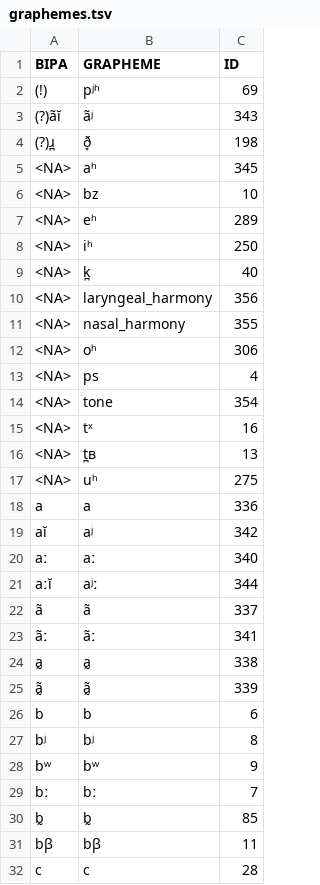
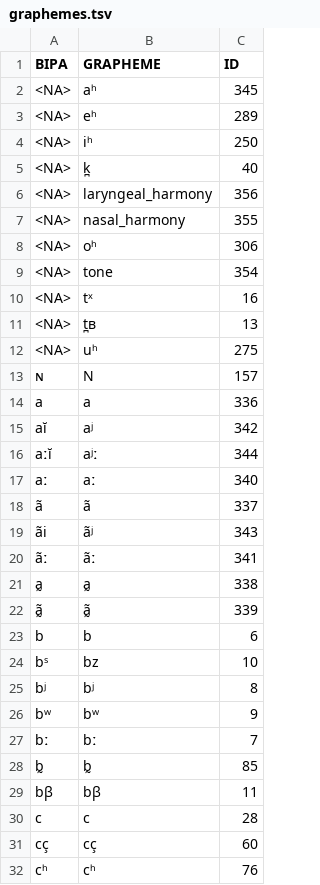
Before and after one commit to cldf-clts/clts, a TSV file: sources/saphon/graphemes.tsv, drawn as a sheet; only a part is shown; the shorter side is filled out with more unchanged rows; the diff covers the shown part only.

Commit message:
Add saphon

```diff
--- a/sources/saphon/graphemes.tsv
+++ b/sources/saphon/graphemes.tsv
@@ -1,7 +1,3 @@
 BIPA	GRAPHEME	ID
-(!)	pʲʰ	69
-(?)ãĭ	ãʲ	343
-(?)ɹ̪	ð̞	198
 <NA>	aʰ	345
-<NA>	bz	10
 <NA>	eʰ	289
@@ -12,3 +8,2 @@ BIPA	GRAPHEME	ID
 <NA>	oʰ	306
-<NA>	ps	4
 <NA>	tone	354
@@ -17,7 +12,9 @@ BIPA	GRAPHEME	ID
 <NA>	uʰ	275
+ɴ	N	157
 a	a	336
 aĭ	aʲ	342
+aːĭ	aʲː	344
 aː	aː	340
-aːĭ	aʲː	344
 ã	ã	337
+ãi	ãʲ	343
 ãː	ãː	341
@@ -26,2 +23,3 @@ ã̰	ã̰	339
 b	b	6
+bˢ	bz	10
 bʲ	bʲ	8
```
Also changed, not shown: 3 added rows and 45 moved rows elsewhere in this file, pkg/transcriptiondata/saphon.tsv.
